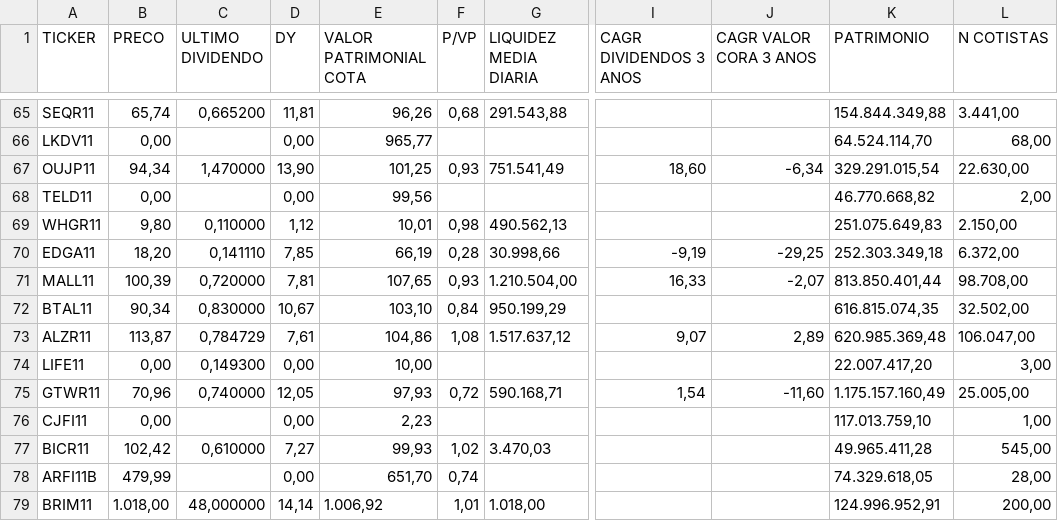
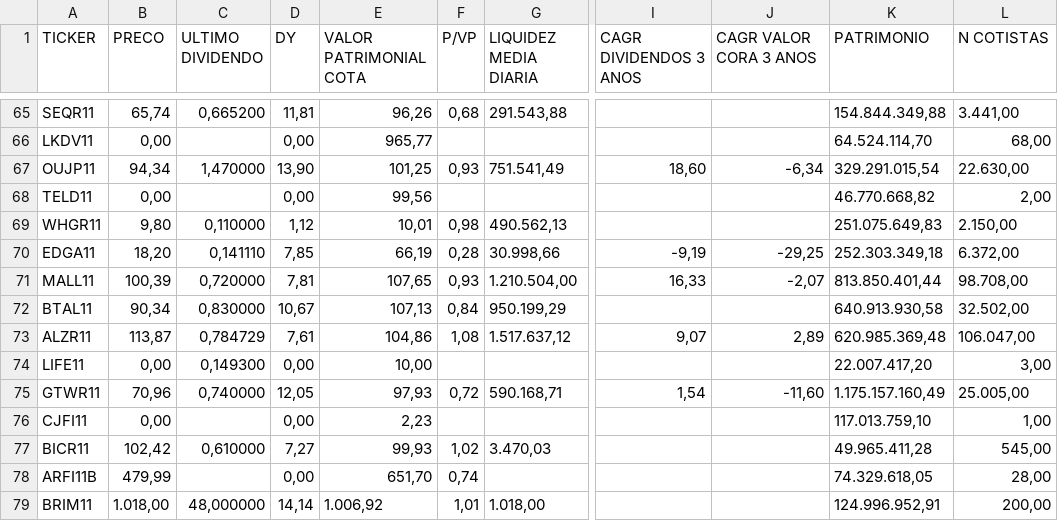
Before and after one commit to Antxj/MercadoFinanceiro-B3, a CSV file: resultado/dadosfiis.csv, drawn as a sheet; only a part is shown, gaps mark what is left out; the diff names each change by its address in the sheet, - before the commit and + after, or states it on an @@ line.

Commit message:
PI4: Auto update em: 1.00 minutos

```diff
--- a/resultado/dadosfiis.csv
+++ b/resultado/dadosfiis.csv
-E72 (VALOR PATRIMONIAL COTA): 103,10
+E72 (VALOR PATRIMONIAL COTA): 107,13
-K72 (PATRIMONIO): 616.815.074,35
+K72 (PATRIMONIO): 640.913.930,58
```
